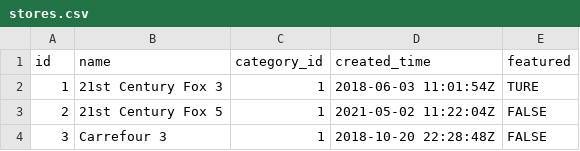
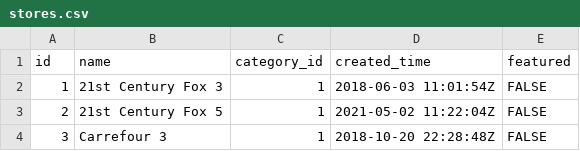
Before and after one commit to alohaquando/WebProg-HTML-and-CSS, a CSV file: Data/stores.csv, drawn as a sheet; only a part is shown.

Commit message:
Reverted test

```diff
--- a/Data/stores.csv
+++ b/Data/stores.csv
@@ -1,3 +1,3 @@
 id,name,category_id,created_time,featured
-1,21st Century Fox 3,1,2018-06-03 11:01:54Z,TURE
+1,21st Century Fox 3,1,2018-06-03 11:01:54Z,FALSE
 2,21st Century Fox 5,1,2021-05-02 11:22:04Z,FALSE
```
